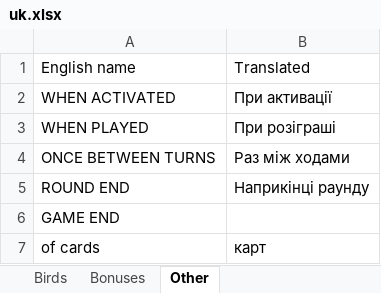
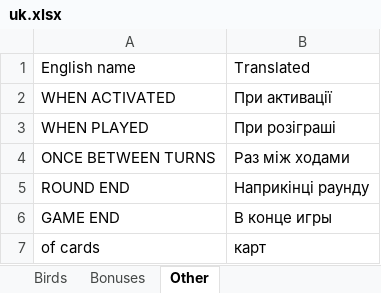
Before and after one commit to navarog/wingsearch, an Excel workbook: i18n/uk.xlsx, sheet Other, drawn as a sheet; values as stored, in another font and other column widths than the file's, no borders; table styles not drawn; the diff names each change by its address in the sheet, - before the commit and + after, or states it on an @@ line.

```diff
--- a/i18n/uk.xlsx (sheet Other)
+++ b/i18n/uk.xlsx (sheet Other)
-B6: (empty)
+B6: В конце игры
```
Also changed, not shown: sheet Birds, sheet Bonuses, i18n/pl.xlsx, 2 other files.
